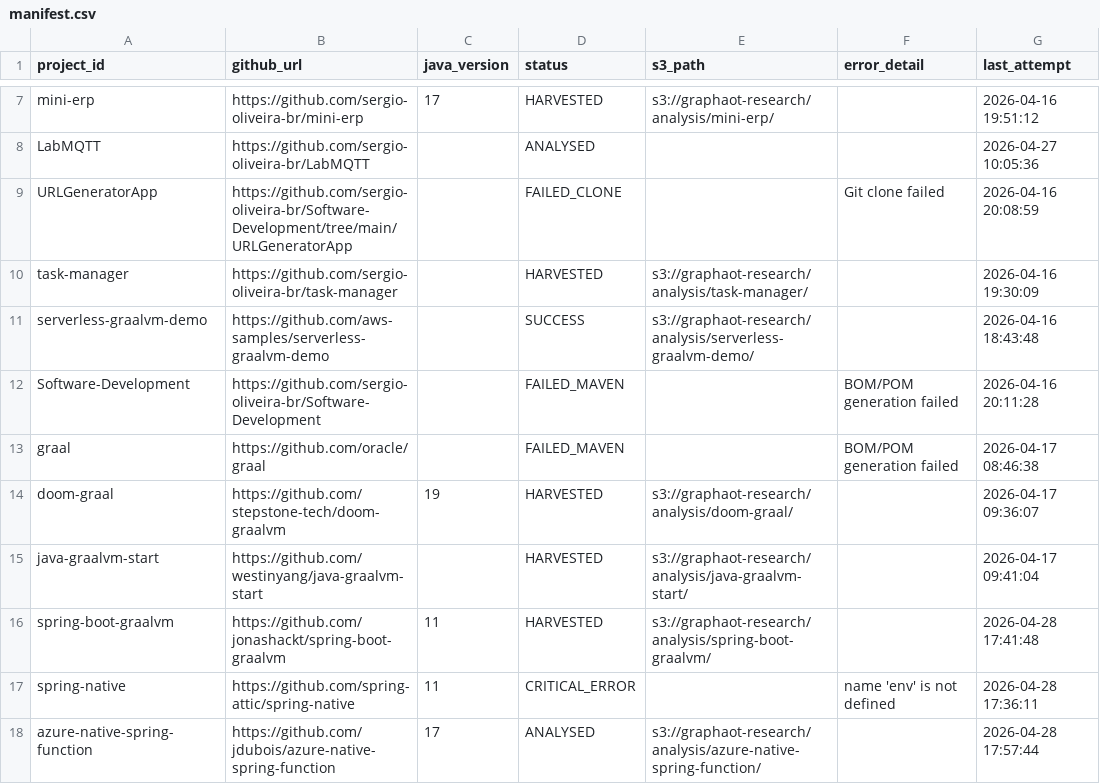
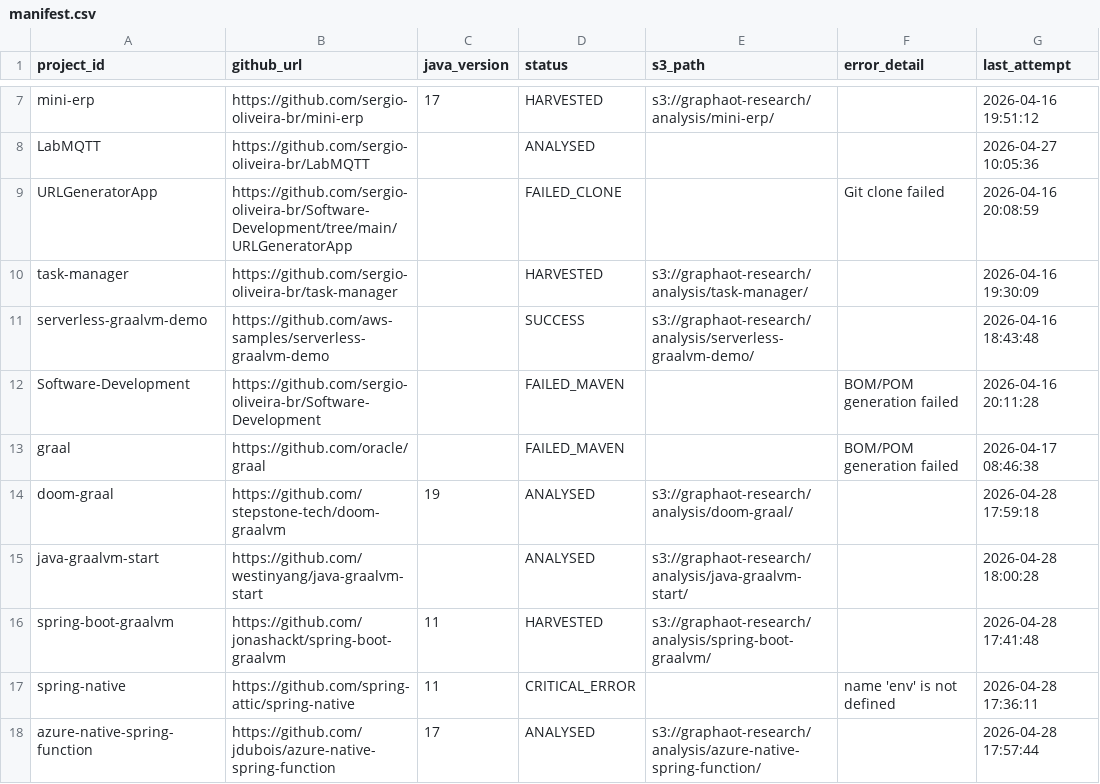
Before and after one commit to sergio-oliveira-br/GraphAOT, a CSV file: src/data/manifest.csv, drawn as a sheet; only a part is shown, gaps mark what is left out.

Commit message:
logs - java-graalvm-start

```diff
--- a/src/data/manifest.csv
+++ b/src/data/manifest.csv
@@ -13,4 +13,4 @@ Software-Development,https://github.com/sergio-oliveira-br/Software-Development,
 graal,https://github.com/oracle/graal,,FAILED_MAVEN,,BOM/POM generation failed,2026-04-17 08:46:38
-doom-graal,https://github.com/stepstone-tech/doom-graalvm,19,HARVESTED,s3://graphaot-research/analysis/doom-graal/,,2026-04-17 09:36:07
-java-graalvm-start,https://github.com/westinyang/java-graalvm-start,,HARVESTED,s3://graphaot-research/analysis/java-graalvm-start/,,2026-04-17 09:41:04
+doom-graal,https://github.com/stepstone-tech/doom-graalvm,19,ANALYSED,s3://graphaot-research/analysis/doom-graal/,,2026-04-28 17:59:18
+java-graalvm-start,https://github.com/westinyang/java-graalvm-start,,ANALYSED,s3://graphaot-research/analysis/java-graalvm-start/,,2026-04-28 18:00:28
 spring-boot-graalvm,https://github.com/jonashackt/spring-boot-graalvm,11,HARVESTED,s3://graphaot-research/analysis/spring-boot-graalvm/,,2026-04-28 17:41:48
```
Also changed, not shown: src/data/analysis_results.csv, 5 other files.
